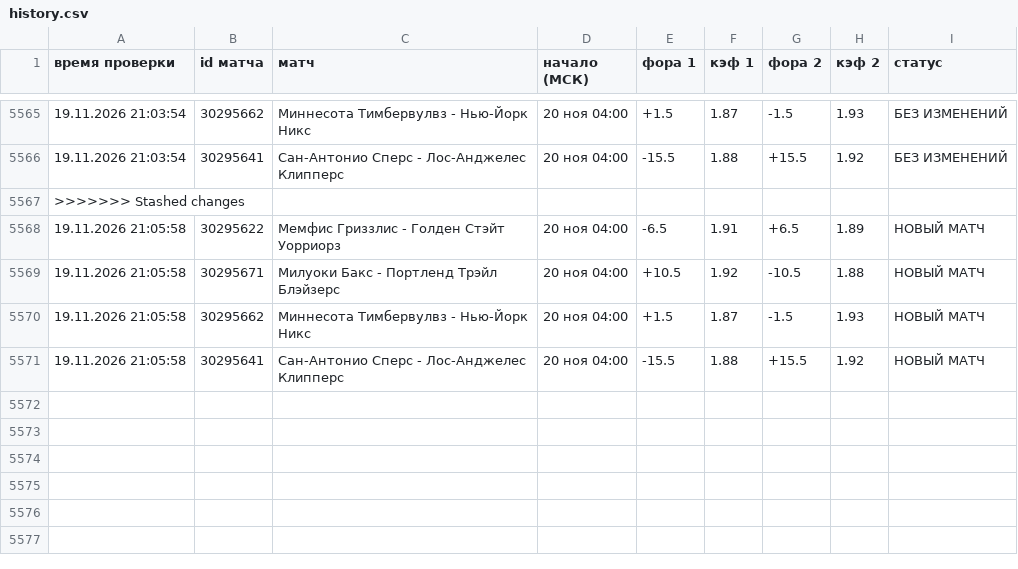
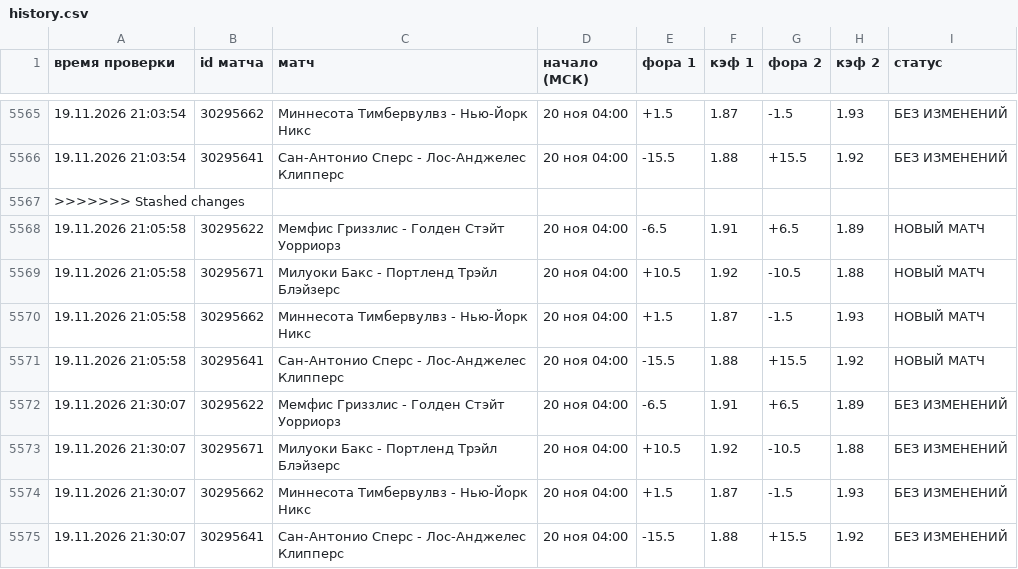
Before and after one commit to vdgreenstore-cloud/nba-fora-monitor, a CSV file: data/history.csv, drawn as a sheet; only a part is shown, gaps mark what is left out.

```diff
--- a/data/history.csv
+++ b/data/history.csv
@@ -5571 +5571,5 @@
 19.11.2026 21:05:58;30295641;Сан-Антонио Сперс - Лос-Анджелес Клипперс;20 ноя 04:00;-15.5;1.88;+15.5;1.92;НОВЫЙ МАТЧ
+19.11.2026 21:30:07;30295622;Мемфис Гриззлис - Голден Стэйт Уорриорз;20 ноя 04:00;-6.5;1.91;+6.5;1.89;БЕЗ ИЗМЕНЕНИЙ
+19.11.2026 21:30:07;30295671;Милуоки Бакс - Портленд Трэйл Блэйзерс;20 ноя 04:00;+10.5;1.92;-10.5;1.88;БЕЗ ИЗМЕНЕНИЙ
+19.11.2026 21:30:07;30295662;Миннесота Тимбервулвз - Нью-Йорк Никс;20 ноя 04:00;+1.5;1.87;-1.5;1.93;БЕЗ ИЗМЕНЕНИЙ
+19.11.2026 21:30:07;30295641;Сан-Антонио Сперс - Лос-Анджелес Клипперс;20 ноя 04:00;-15.5;1.88;+15.5;1.92;БЕЗ ИЗМЕНЕНИЙ
```
Also changed, not shown: 36 other files.
